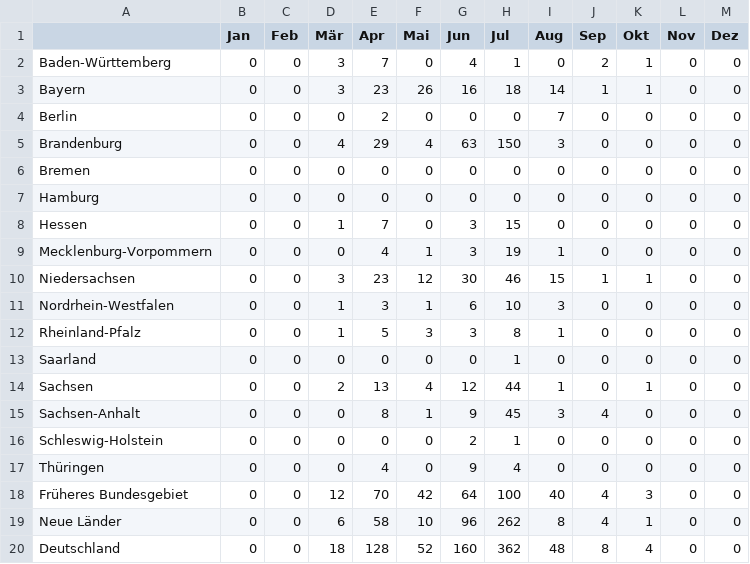
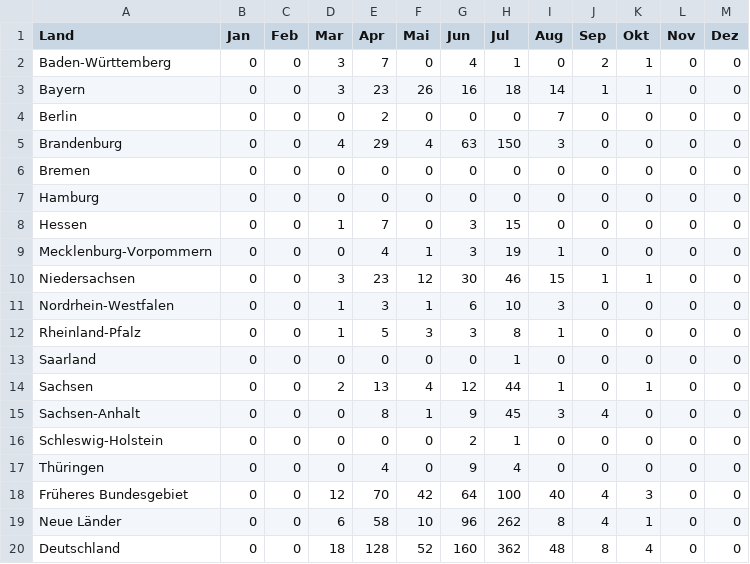
Before and after one commit to pfs-db/dataviz-wildfire, a CSV file: project_wild_fire/data/bmel-statistik_de/2010/5B.csv, drawn as a sheet.

```diff
--- a/project_wild_fire/data/bmel-statistik_de/2010/5B.csv
+++ b/project_wild_fire/data/bmel-statistik_de/2010/5B.csv
@@ -1,2 +1,2 @@
-,Jan,Feb,Mär,Apr,Mai,Jun,Jul,Aug,Sep,Okt,Nov,Dez
+Land,Jan,Feb,Mar,Apr,Mai,Jun,Jul,Aug,Sep,Okt,Nov,Dez
 Baden-Württemberg,0,0,3,7,0,4,1,0,2,1,0,0
```
Also changed, not shown: project_wild_fire/data/bmel-statistik_de/2009/1B.csv, project_wild_fire/data/bmel-statistik_de/2009/5B.csv, 1 other file.
